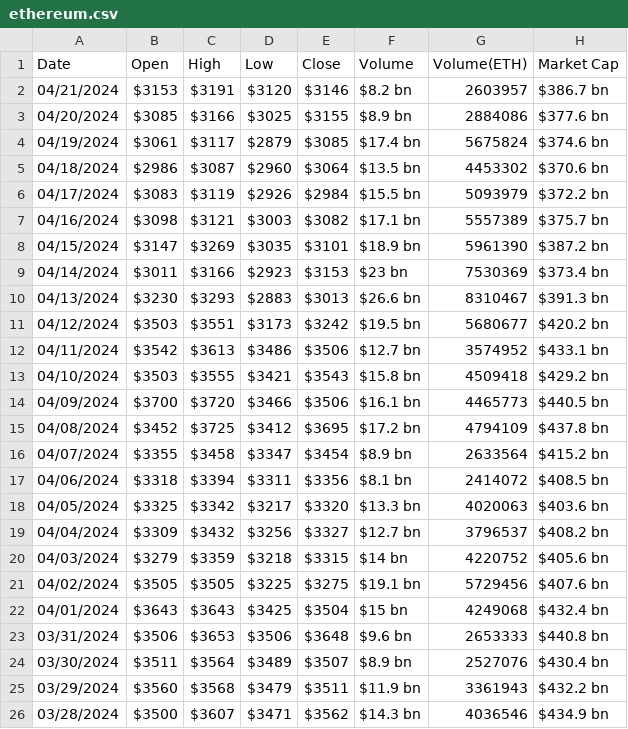
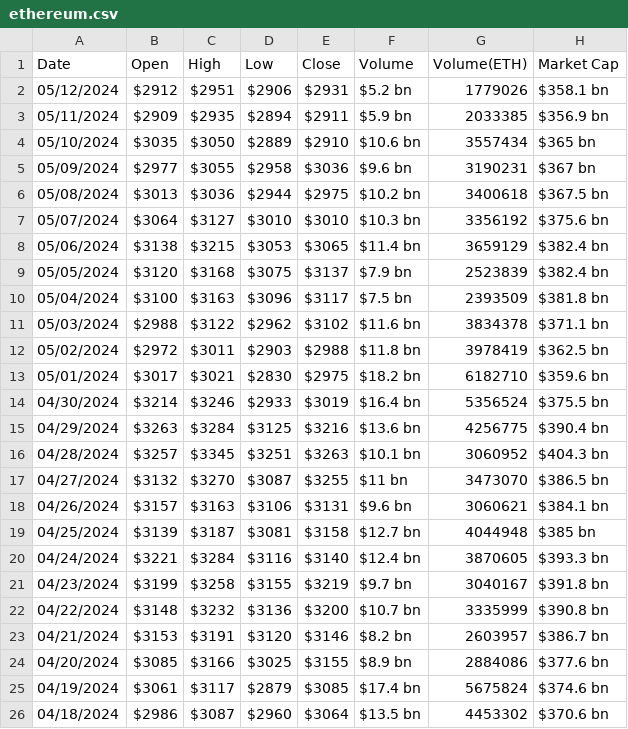
Before and after one commit to sadovsd/crypto-price-prediction-ML-pipeline, a CSV file: data/raw/ohlc/ethereum.csv, drawn as a sheet; only a part is shown; the shorter side is filled out with more unchanged rows.

```diff
--- a/data/raw/ohlc/ethereum.csv
+++ b/data/raw/ohlc/ethereum.csv
@@ -1,2 +1,23 @@
 Date,Open,High,Low,Close,Volume,Volume(ETH),Market Cap
+05/12/2024,$2912,$2951,$2906,$2931,$5.2 bn,1779026,$358.1 bn
+05/11/2024,$2909,$2935,$2894,$2911,$5.9 bn,2033385,$356.9 bn
+05/10/2024,$3035,$3050,$2889,$2910,$10.6 bn,3557434,$365 bn
+05/09/2024,$2977,$3055,$2958,$3036,$9.6 bn,3190231,$367 bn
+05/08/2024,$3013,$3036,$2944,$2975,$10.2 bn,3400618,$367.5 bn
+05/07/2024,$3064,$3127,$3010,$3010,$10.3 bn,3356192,$375.6 bn
+05/06/2024,$3138,$3215,$3053,$3065,$11.4 bn,3659129,$382.4 bn
+05/05/2024,$3120,$3168,$3075,$3137,$7.9 bn,2523839,$382.4 bn
+05/04/2024,$3100,$3163,$3096,$3117,$7.5 bn,2393509,$381.8 bn
+05/03/2024,$2988,$3122,$2962,$3102,$11.6 bn,3834378,$371.1 bn
+05/02/2024,$2972,$3011,$2903,$2988,$11.8 bn,3978419,$362.5 bn
+05/01/2024,$3017,$3021,$2830,$2975,$18.2 bn,6182710,$359.6 bn
+04/30/2024,$3214,$3246,$2933,$3019,$16.4 bn,5356524,$375.5 bn
+04/29/2024,$3263,$3284,$3125,$3216,$13.6 bn,4256775,$390.4 bn
+04/28/2024,$3257,$3345,$3251,$3263,$10.1 bn,3060952,$404.3 bn
+04/27/2024,$3132,$3270,$3087,$3255,$11 bn,3473070,$386.5 bn
+04/26/2024,$3157,$3163,$3106,$3131,$9.6 bn,3060621,$384.1 bn
+04/25/2024,$3139,$3187,$3081,$3158,$12.7 bn,4044948,$385 bn
+04/24/2024,$3221,$3284,$3116,$3140,$12.4 bn,3870605,$393.3 bn
+04/23/2024,$3199,$3258,$3155,$3219,$9.7 bn,3040167,$391.8 bn
+04/22/2024,$3148,$3232,$3136,$3200,$10.7 bn,3335999,$390.8 bn
 04/21/2024,$3153,$3191,$3120,$3146,$8.2 bn,2603957,$386.7 bn
```
Also changed, not shown: notebooks/catboost_info/learn_error.tsv, notebooks/catboost_info/time_left.tsv, 48 other files.
